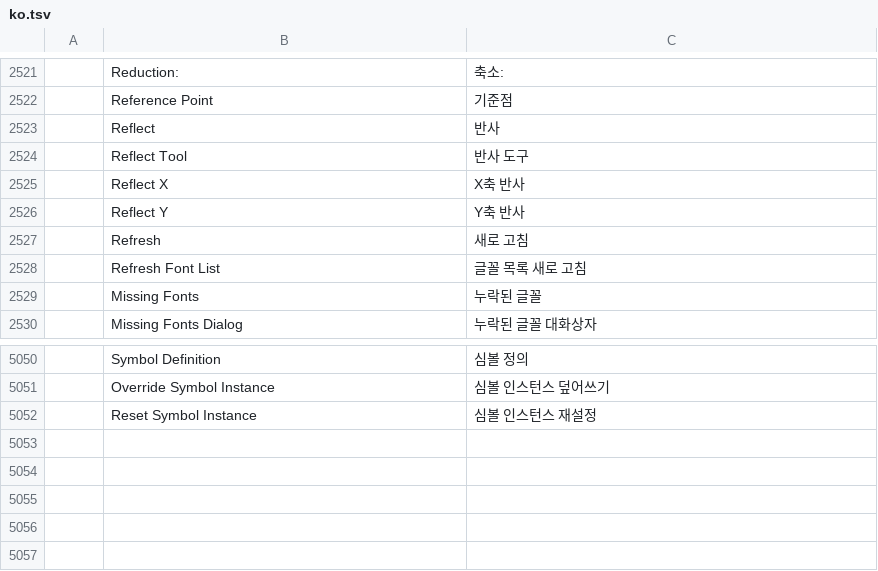
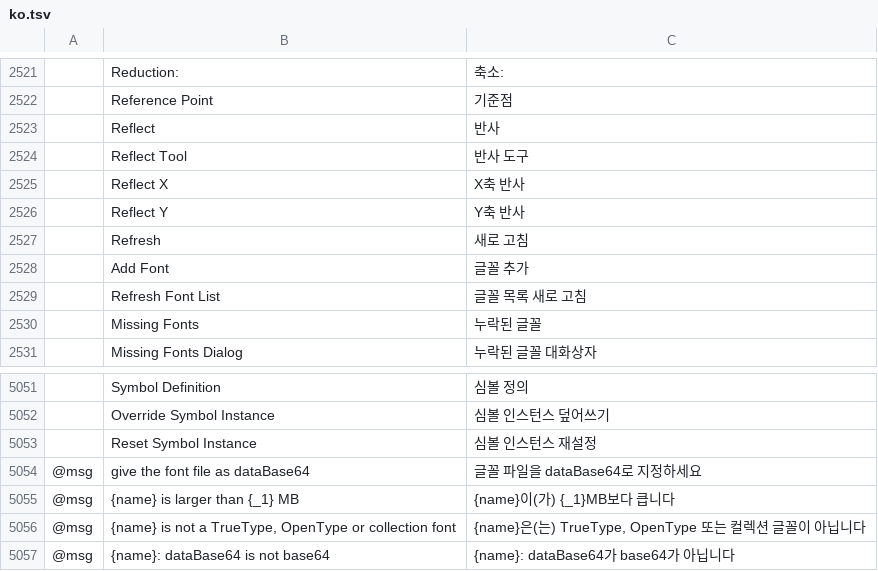
Before and after one commit to addibble/vectorcraft, a TSV file: crates/ui-egui/src/i18n/ko.tsv, drawn as a sheet; only a part is shown, gaps mark what is left out; the diff names each change by its address in the sheet, - before the commit and + after, or states it on an @@ line.

```diff
--- a/crates/ui-egui/src/i18n/ko.tsv
+++ b/crates/ui-egui/src/i18n/ko.tsv
+row 2528:  | Add Font | 글꼴 추가
+row 5054: @msg | give the font file as dataBase64 | 글꼴 파일을 dataBase64로 지정하세요
+row 5055: @msg | {name} is larger than {_1} MB | {name}이(가) {_1}MB보다 큽니다
+row 5056: @msg | {name} is not a TrueType, OpenType or collection font | {name}은(는) TrueType, OpenType 또는 컬렉션 글꼴이 아닙니다
+row 5057: @msg | {name}: dataBase64 is not base64 | {name}: dataBase64가 base64가 아닙니다
```
Also changed, not shown: crates/ui-egui/src/i18n/de.tsv, crates/ui-egui/src/i18n/es.tsv, 21 other files.
